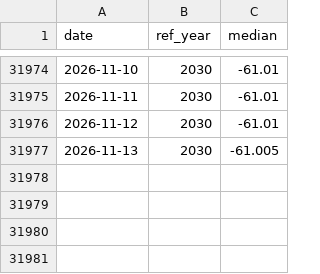
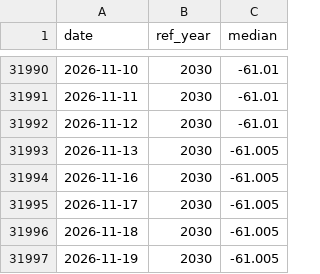
Before and after one commit to DataVizHonduran/boquin.github.io, a CSV file: reports/brasil-focus-vintages/data/conta_corrente.csv, drawn as a sheet; only a part is shown, gaps mark what is left out; the diff covers the shown part only.

```diff
--- a/reports/brasil-focus-vintages/data/conta_corrente.csv
+++ b/reports/brasil-focus-vintages/data/conta_corrente.csv
@@ -31977 +31993,5 @@ date,ref_year,median
 2026-11-13,2030,-61.005
+2026-11-16,2030,-61.005
+2026-11-17,2030,-61.005
+2026-11-18,2030,-61.005
+2026-11-19,2030,-61.005
```
Also changed, not shown: 16 added rows elsewhere in this file, reports/brasil-focus-vintages/data/balanca_comercial.csv, reports/brasil-focus-vintages/data/divida_liquida.csv, 10 other files.
